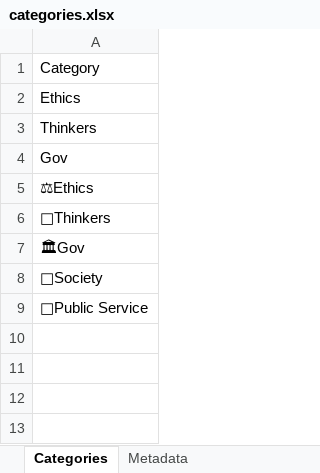
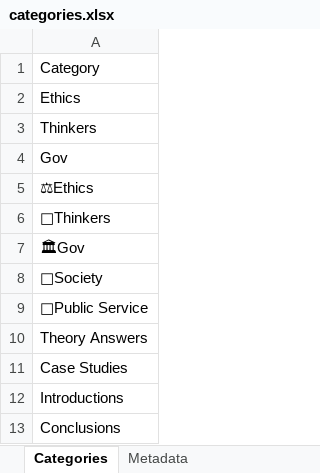
Before and after one commit to RONESIRVI/MentorOS, an Excel workbook: Quote_Bank_Resources_Manager/categories.xlsx, sheet Categories, drawn as a sheet; values as stored, in another font and other column widths than the file's, no borders; the diff names each change by its address in the sheet, - before the commit and + after, or states it on an @@ line.

```diff
--- a/Quote_Bank_Resources_Manager/categories.xlsx (sheet Categories)
+++ b/Quote_Bank_Resources_Manager/categories.xlsx (sheet Categories)
+row 10: Theory Answers
+row 11: Case Studies
+row 12: Introductions
+row 13: Conclusions
```
Also changed, not shown: 1 other file.
